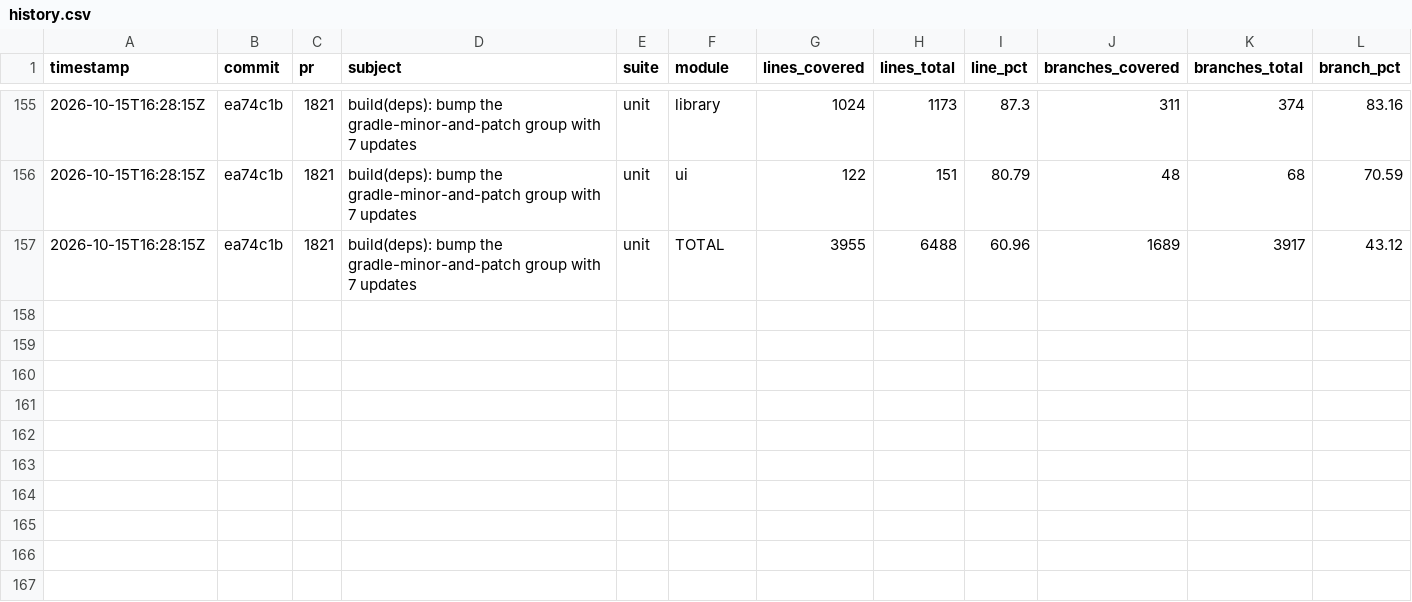
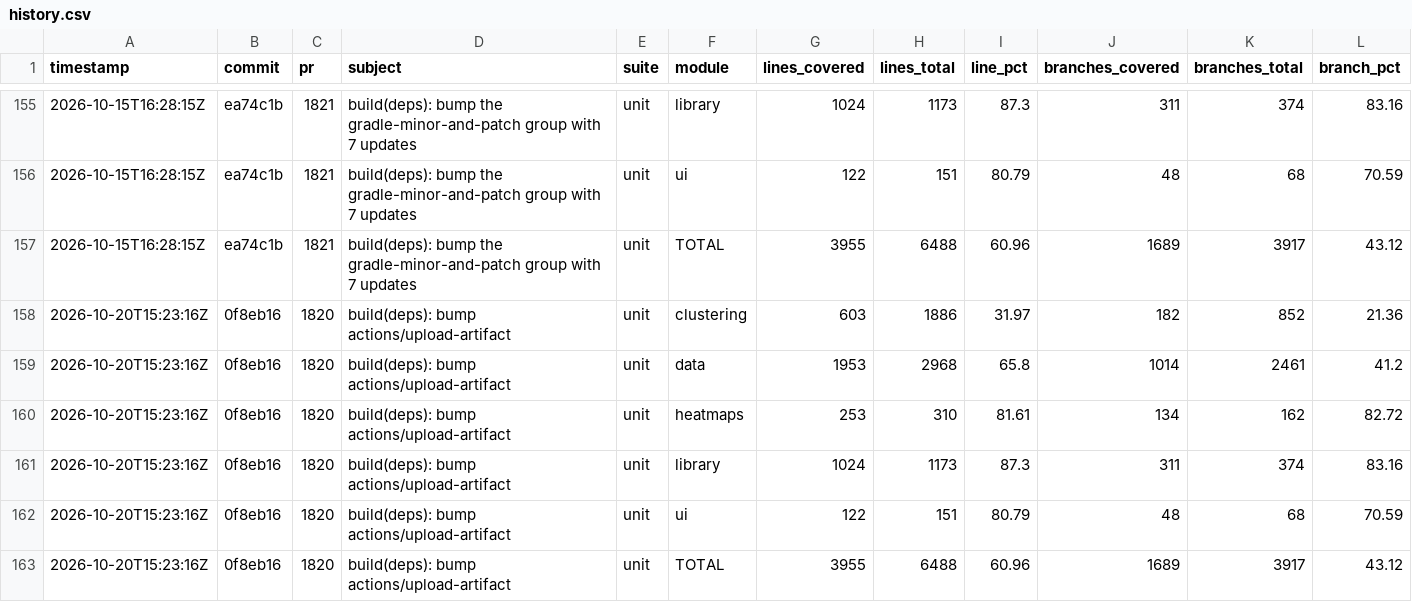
Before and after one commit to googlemaps/android-maps-utils, a CSV file: history.csv, drawn as a sheet; only a part is shown, gaps mark what is left out; rows hold the shown columns only; the diff names each change by its address in the sheet, - before the commit and + after, or states it on an @@ line.

Commit message:
chore: record unit coverage

```diff
--- a/history.csv
+++ b/history.csv
+row 158: 2026-10-20T15:23:16Z | 0f8eb16 | 1820 | build(deps): bump actions/upload-artifact | unit | clustering | 603 | 1886 | 31.97 | 182 | 852 | 21.36
+row 159: 2026-10-20T15:23:16Z | 0f8eb16 | 1820 | build(deps): bump actions/upload-artifact | unit | data | 1953 | 2968 | 65.8 | 1014 | 2461 | 41.2
+row 160: 2026-10-20T15:23:16Z | 0f8eb16 | 1820 | build(deps): bump actions/upload-artifact | unit | heatmaps | 253 | 310 | 81.61 | 134 | 162 | 82.72
+row 161: 2026-10-20T15:23:16Z | 0f8eb16 | 1820 | build(deps): bump actions/upload-artifact | unit | library | 1024 | 1173 | 87.3 | 311 | 374 | 83.16
+row 162: 2026-10-20T15:23:16Z | 0f8eb16 | 1820 | build(deps): bump actions/upload-artifact | unit | ui | 122 | 151 | 80.79 | 48 | 68 | 70.59
+row 163: 2026-10-20T15:23:16Z | 0f8eb16 | 1820 | build(deps): bump actions/upload-artifact | unit | TOTAL | 3955 | 6488 | 60.96 | 1689 | 3917 | 43.12
```
Also changed, not shown: 1 other file.
